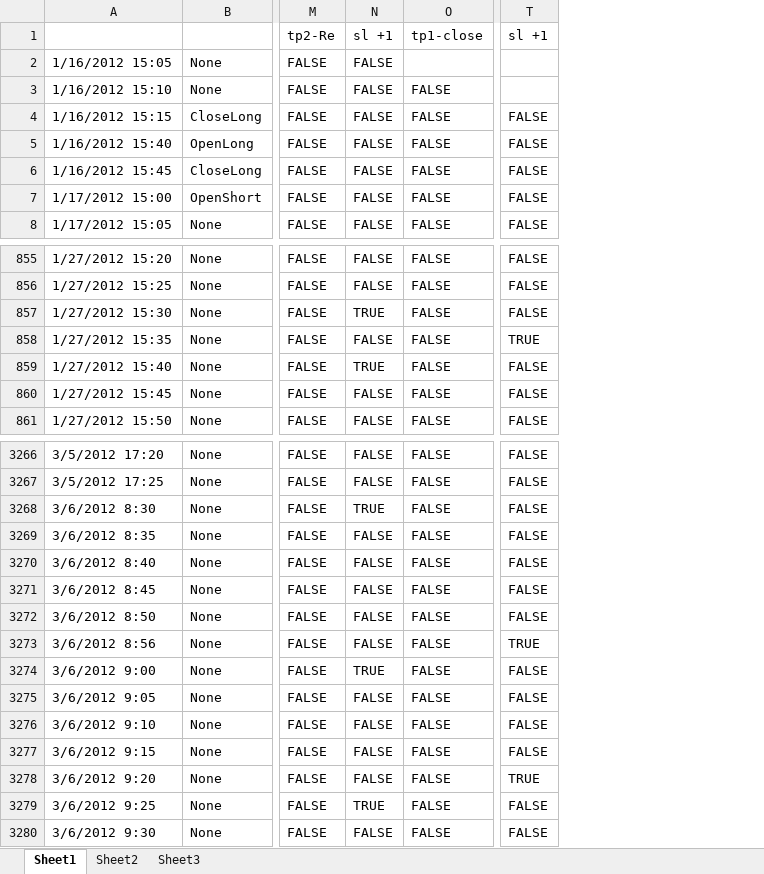
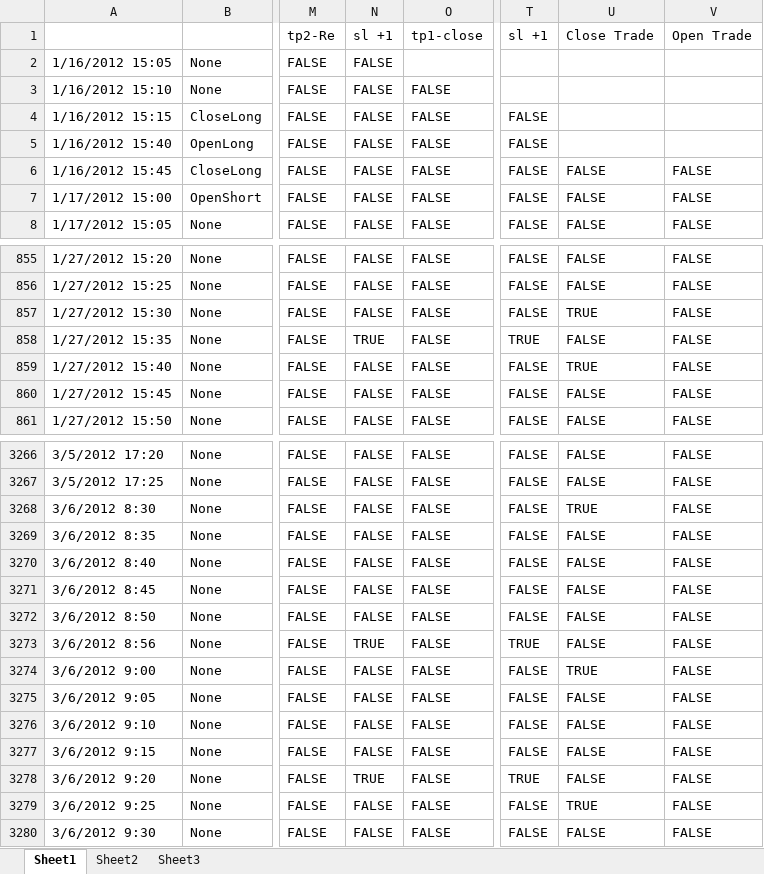
Before and after one commit to sohaibmalik/NinjaTrader, an Excel workbook: takeProfitTest.xlsx, sheet Sheet1, drawn as a sheet; only a part is shown, gaps mark what is left out; values as stored, in another font and other column widths than the file's, no cell formats; conditional formats not drawn; the diff covers the shown part only; the diff names each change by its address in the sheet, - before the commit and + after, or states it on an @@ line.

```diff
--- a/takeProfitTest.xlsx (sheet Sheet1)
+++ b/takeProfitTest.xlsx (sheet Sheet1)
+column U (Close Trade), rows 6-8: all FALSE; rows 855-861: FALSE | FALSE | TRUE | FALSE | TRUE | FALSE | FALSE; rows 3266-3280: FALSE | FALSE | TRUE | FALSE | FALSE | FALSE | FALSE | FALSE | TRUE | FALSE | FALSE | FALSE | FALSE | TRUE | FALSE
+column V (Open Trade), rows 6-8: all FALSE; rows 855-861: all FALSE; rows 3266-3280: all FALSE
-N857 (sl +1): TRUE
+N857 (sl +1): FALSE
-N858 (sl +1): FALSE
+N858 (sl +1): TRUE
-N859 (sl +1): TRUE
+N859 (sl +1): FALSE
-N3268 (sl +1): TRUE
+N3268 (sl +1): FALSE
-N3273 (sl +1): FALSE
+N3273 (sl +1): TRUE
-N3274 (sl +1): TRUE
+N3274 (sl +1): FALSE
-N3278 (sl +1): FALSE
+N3278 (sl +1): TRUE
-N3279 (sl +1): TRUE
+N3279 (sl +1): FALSE
```
Also changed, not shown: 14 edited cells elsewhere in this sheet, cell formats, 3 other files.
